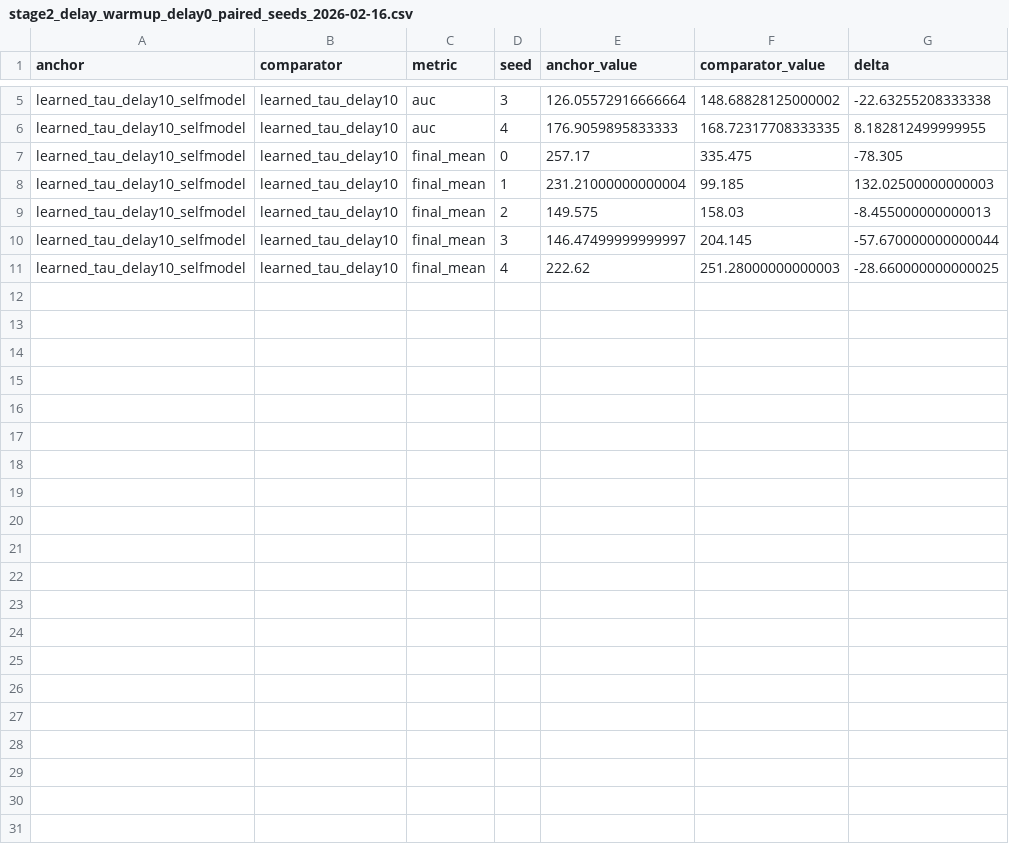
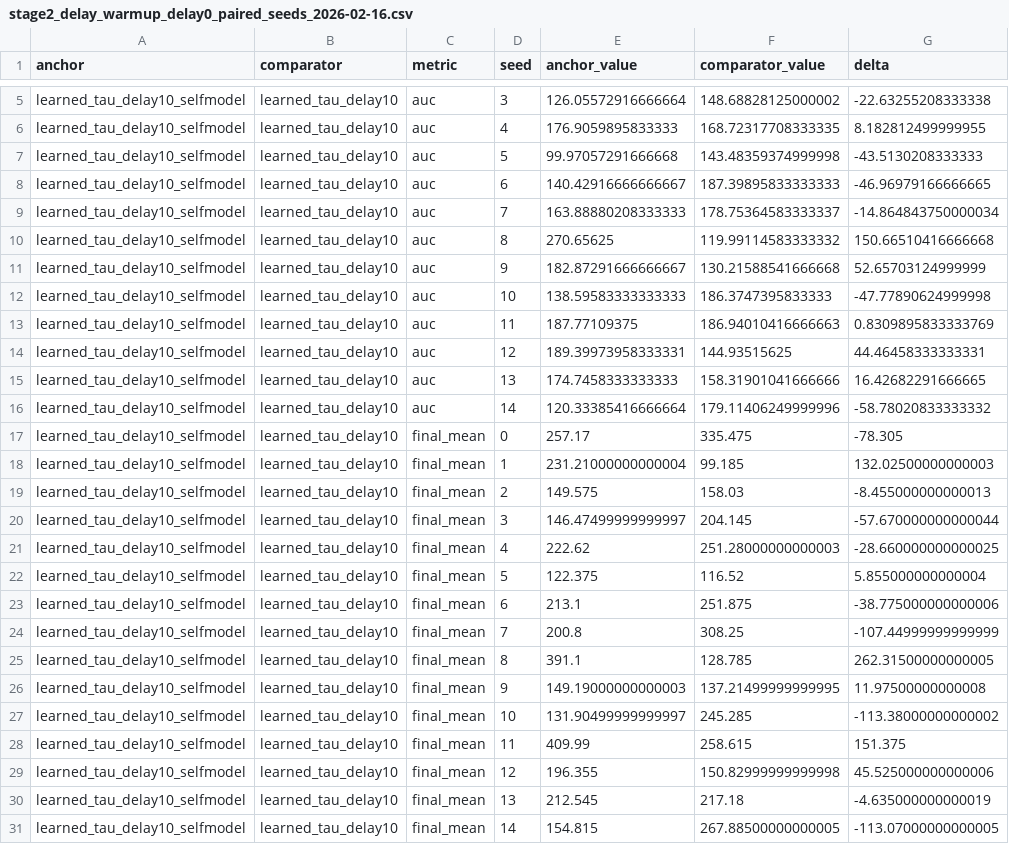
Before and after one commit to maruyamakoju/internal-time, a CSV file: docs/stage2_delay_warmup_delay0_paired_seeds_2026-02-16.csv, drawn as a sheet; only a part is shown, gaps mark what is left out; the diff names each change by its address in the sheet, - before the commit and + after, or states it on an @@ line.

```diff
--- a/docs/stage2_delay_warmup_delay0_paired_seeds_2026-02-16.csv
+++ b/docs/stage2_delay_warmup_delay0_paired_seeds_2026-02-16.csv
+row 7: learned_tau_delay10_selfmodel | learned_tau_delay10 | auc | 5 | 99.97057291666668 | 143.48359374999998 | -43.5130208333333
+row 8: learned_tau_delay10_selfmodel | learned_tau_delay10 | auc | 6 | 140.42916666666667 | 187.39895833333333 | -46.96979166666665
+row 9: learned_tau_delay10_selfmodel | learned_tau_delay10 | auc | 7 | 163.88880208333333 | 178.75364583333337 | -14.864843750000034
+row 10: learned_tau_delay10_selfmodel | learned_tau_delay10 | auc | 8 | 270.65625 | 119.99114583333332 | 150.66510416666668
+row 11: learned_tau_delay10_selfmodel | learned_tau_delay10 | auc | 9 | 182.87291666666667 | 130.21588541666668 | 52.65703124999999
+row 12: learned_tau_delay10_selfmodel | learned_tau_delay10 | auc | 10 | 138.59583333333333 | 186.3747395833333 | -47.77890624999998
+row 13: learned_tau_delay10_selfmodel | learned_tau_delay10 | auc | 11 | 187.77109375 | 186.94010416666663 | 0.8309895833333769
+row 14: learned_tau_delay10_selfmodel | learned_tau_delay10 | auc | 12 | 189.39973958333331 | 144.93515625 | 44.46458333333331
+row 15: learned_tau_delay10_selfmodel | learned_tau_delay10 | auc | 13 | 174.7458333333333 | 158.31901041666666 | 16.42682291666665
+row 16: learned_tau_delay10_selfmodel | learned_tau_delay10 | auc | 14 | 120.33385416666664 | 179.11406249999996 | -58.78020833333332
+row 22: learned_tau_delay10_selfmodel | learned_tau_delay10 | final_mean | 5 | 122.375 | 116.52 | 5.855000000000004
+row 23: learned_tau_delay10_selfmodel | learned_tau_delay10 | final_mean | 6 | 213.1 | 251.875 | -38.775000000000006
+row 24: learned_tau_delay10_selfmodel | learned_tau_delay10 | final_mean | 7 | 200.8 | 308.25 | -107.44999999999999
+row 25: learned_tau_delay10_selfmodel | learned_tau_delay10 | final_mean | 8 | 391.1 | 128.785 | 262.31500000000005
+row 26: learned_tau_delay10_selfmodel | learned_tau_delay10 | final_mean | 9 | 149.19000000000003 | 137.21499999999995 | 11.97500000000008
+row 27: learned_tau_delay10_selfmodel | learned_tau_delay10 | final_mean | 10 | 131.90499999999997 | 245.285 | -113.38000000000002
+row 28: learned_tau_delay10_selfmodel | learned_tau_delay10 | final_mean | 11 | 409.99 | 258.615 | 151.375
+row 29: learned_tau_delay10_selfmodel | learned_tau_delay10 | final_mean | 12 | 196.355 | 150.82999999999998 | 45.525000000000006
+row 30: learned_tau_delay10_selfmodel | learned_tau_delay10 | final_mean | 13 | 212.545 | 217.18 | -4.635000000000019
+row 31: learned_tau_delay10_selfmodel | learned_tau_delay10 | final_mean | 14 | 154.815 | 267.88500000000005 | -113.07000000000005
```
Also changed, not shown: docs/stage2_delay_sweep_warmup_both20k_summary_2026-02-16.csv, docs/stage2_delay_warmup_delay0_paired_2026-02-16.csv, 8 other files.
